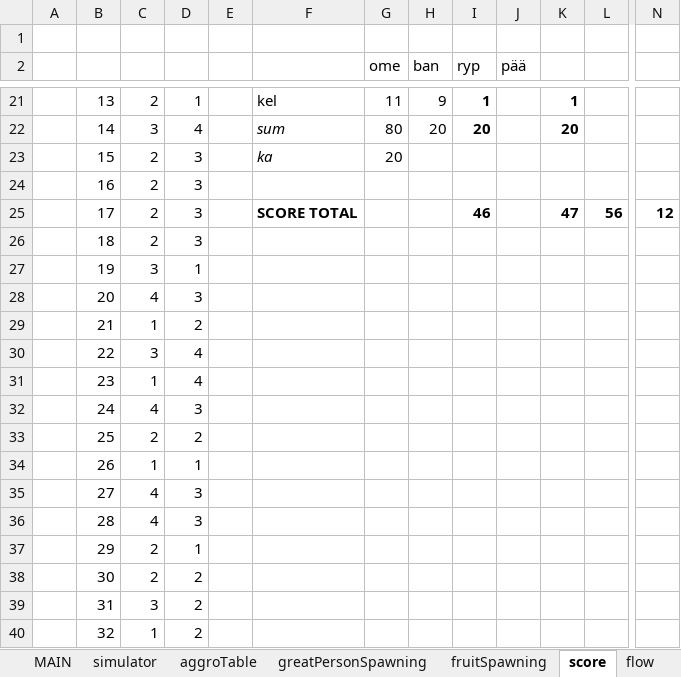
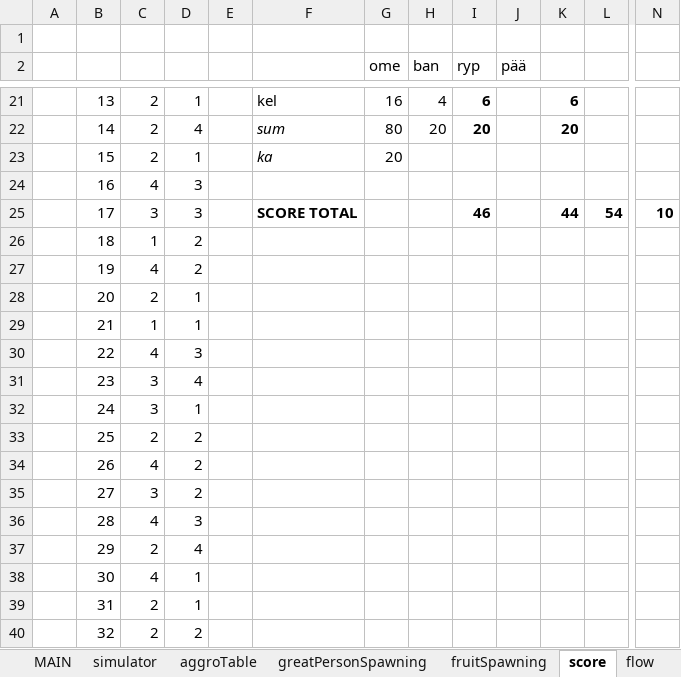
Before and after one commit to HuvaaKoodia/FGJ2014, an Excel workbook: FruitGame_FGJ2014.xlsx, sheet score, drawn as a sheet; only a part is shown, gaps mark what is left out; values as stored, in another font and other column widths than the file's, no borders; charts and pictures and conditional formats not drawn; the diff covers the shown part only; the diff names each change by its address in the sheet, - before the commit and + after, or states it on an @@ line.

```diff
--- a/FruitGame_FGJ2014.xlsx (sheet score)
+++ b/FruitGame_FGJ2014.xlsx (sheet score)
-G21 (ome): 11
+G21 (ome): 16
-H21 (ban): 9
+H21 (ban): 4
-I21 (ryp): 1
+I21 (ryp): 6
-K21: 1
+K21: 6
-C22: 3
+C22: 2
-D23: 3
+D23: 1
-C24: 2
+C24: 4
-C25: 2
+C25: 3
-K25: 47
+K25: 44
-L25: 56
+L25: 54
-N25: 12
+N25: 10
-C26: 2
+C26: 1
-D26: 3
+D26: 2
-C27: 3
+C27: 4
-D27: 1
+D27: 2
-C28: 4
+C28: 2
-D28: 3
+D28: 1
-D29: 2
+D29: 1
-C30: 3
+C30: 4
-D30: 4
+D30: 3
-C31: 1
+C31: 3
-C32: 4
+C32: 3
-D32: 3
+D32: 1
-C34: 1
+C34: 4
-D34: 1
+D34: 2
-C35: 4
+C35: 3
-D35: 3
+D35: 2
-D37: 1
+D37: 4
-C38: 2
+C38: 4
-D38:D39: 2
+D38:D39: 1
-C39: 3
+C39: 2
-C40: 1
+C40: 2
```
Also changed, not shown: 4 added rows, 4 removed rows and 118 edited cells elsewhere in this sheet, sheet MAIN, sheet simulator, charts or pictures, 5 other files.
